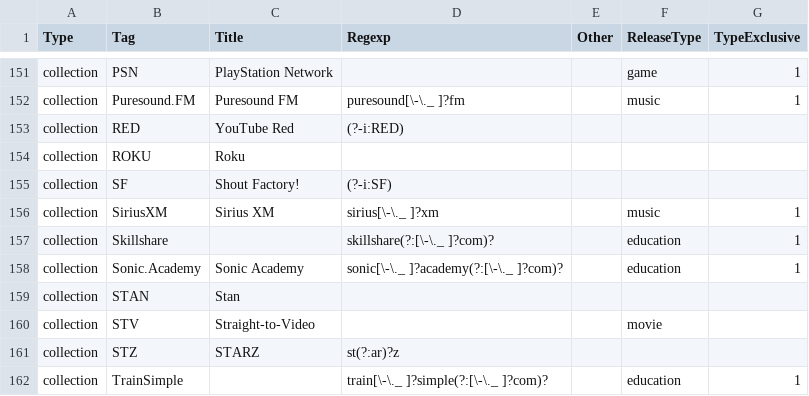
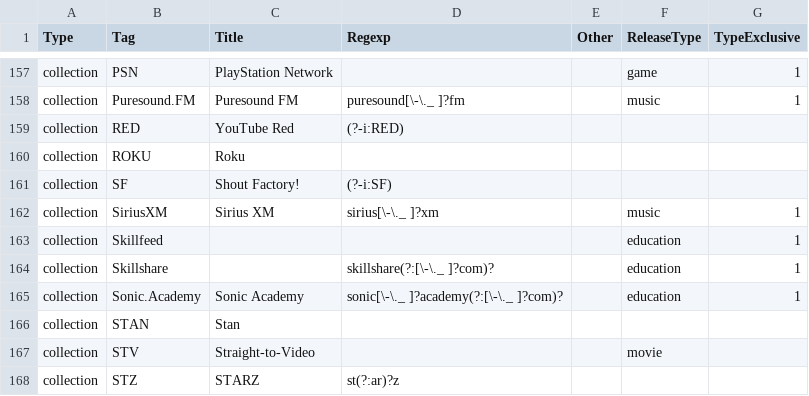
Before and after one commit to moistari/rls, a CSV file: taginfo/taginfo.csv, drawn as a sheet; only a part is shown, gaps mark what is left out; the shorter side is filled out with more unchanged rows; the diff covers the shown part only.

```diff
--- a/taginfo/taginfo.csv
+++ b/taginfo/taginfo.csv
@@ -156,2 +162,3 @@ collection,SF,Shout Factory!,(?-i:SF),,,
 collection,SiriusXM,Sirius XM,sirius[\-\._ ]?xm,,music,1
+collection,Skillfeed,,,,education,1
 collection,Skillshare,,skillshare(?:[\-\._ ]?com)?,,education,1
```
Also changed, not shown: 8 added rows elsewhere in this file, 2 other files.
